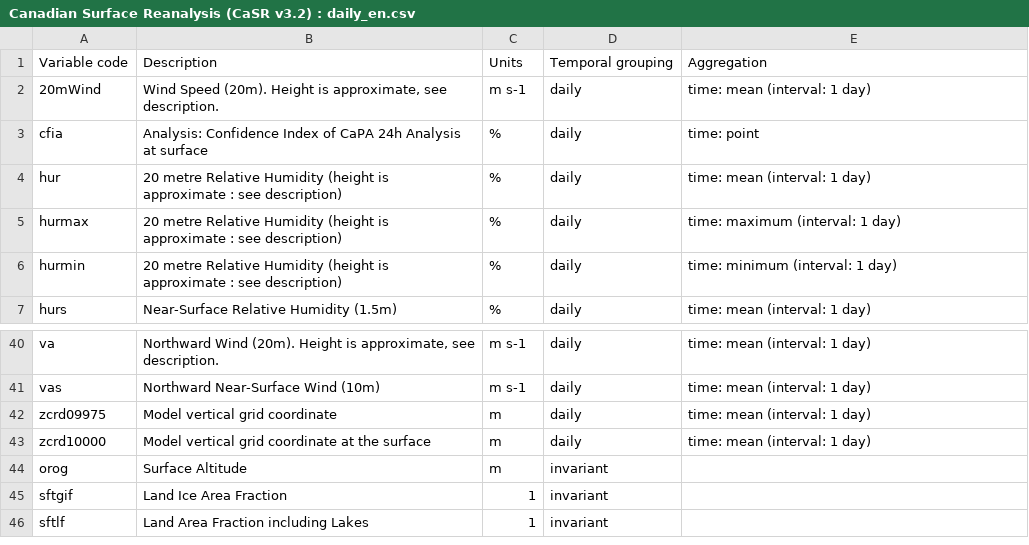
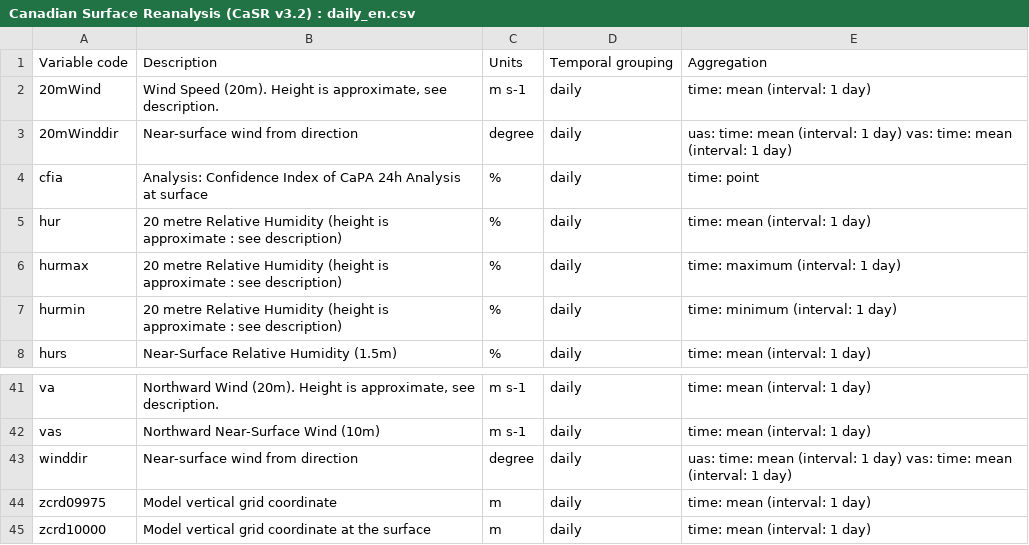
Before and after one commit to Ouranosinc/PAVICS-landing, a CSV file: content/notebooks/datasets/dataset_variable_details/Canadian Surface Reanalysis (CaSR v3.2) : daily_en.csv, drawn as a sheet; only a part is shown, gaps mark what is left out; the shorter side is filled out with more unchanged rows; the diff names each change by its address in the sheet, - before the commit and + after, or states it on an @@ line.

Commit message:
updated content

```diff
--- a/content/notebooks/datasets/dataset_variable_details/Canadian Surface Reanalysis (CaSR v3.2) : daily_en.csv
+++ b/content/notebooks/datasets/dataset_variable_details/Canadian Surface Reanalysis (CaSR v3.2) : daily_en.csv
+row 3: 20mWinddir | Near-surface wind from direction | degree | daily | uas: time: mean (interval: 1 day) vas: time: mean (interval: 1 day)
+row 43: winddir | Near-surface wind from direction | degree | daily | uas: time: mean (interval: 1 day) vas: time: mean (interval: 1 day)
```
Also changed, not shown: content/notebooks/datasets/dataset_summary_data/reanalyses.csv, content/notebooks/datasets/dataset_variable_details/Canadian Surface Reanalysis (CaSR v3.2) : daily_fr.csv, 27 other files.
